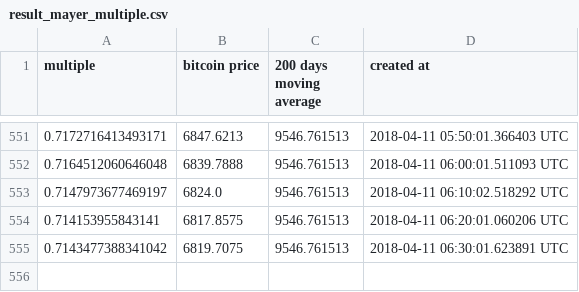
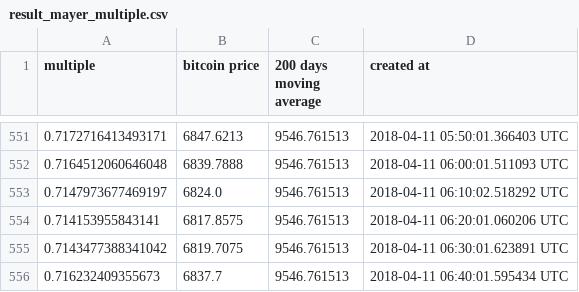
Before and after one commit to ivanacostarubio/mayer-multiple, a CSV file: data/result_mayer_multiple.csv, drawn as a sheet; only a part is shown, gaps mark what is left out; the diff names each change by its address in the sheet, - before the commit and + after, or states it on an @@ line.

Commit message:
Wed Apr 11 01:40:01 EST 2018

```diff
--- a/data/result_mayer_multiple.csv
+++ b/data/result_mayer_multiple.csv
+row 556: 0.716232409355673 | 6837.7 | 9546.761513 | 2018-04-11 06:40:01.595434 UTC
```
